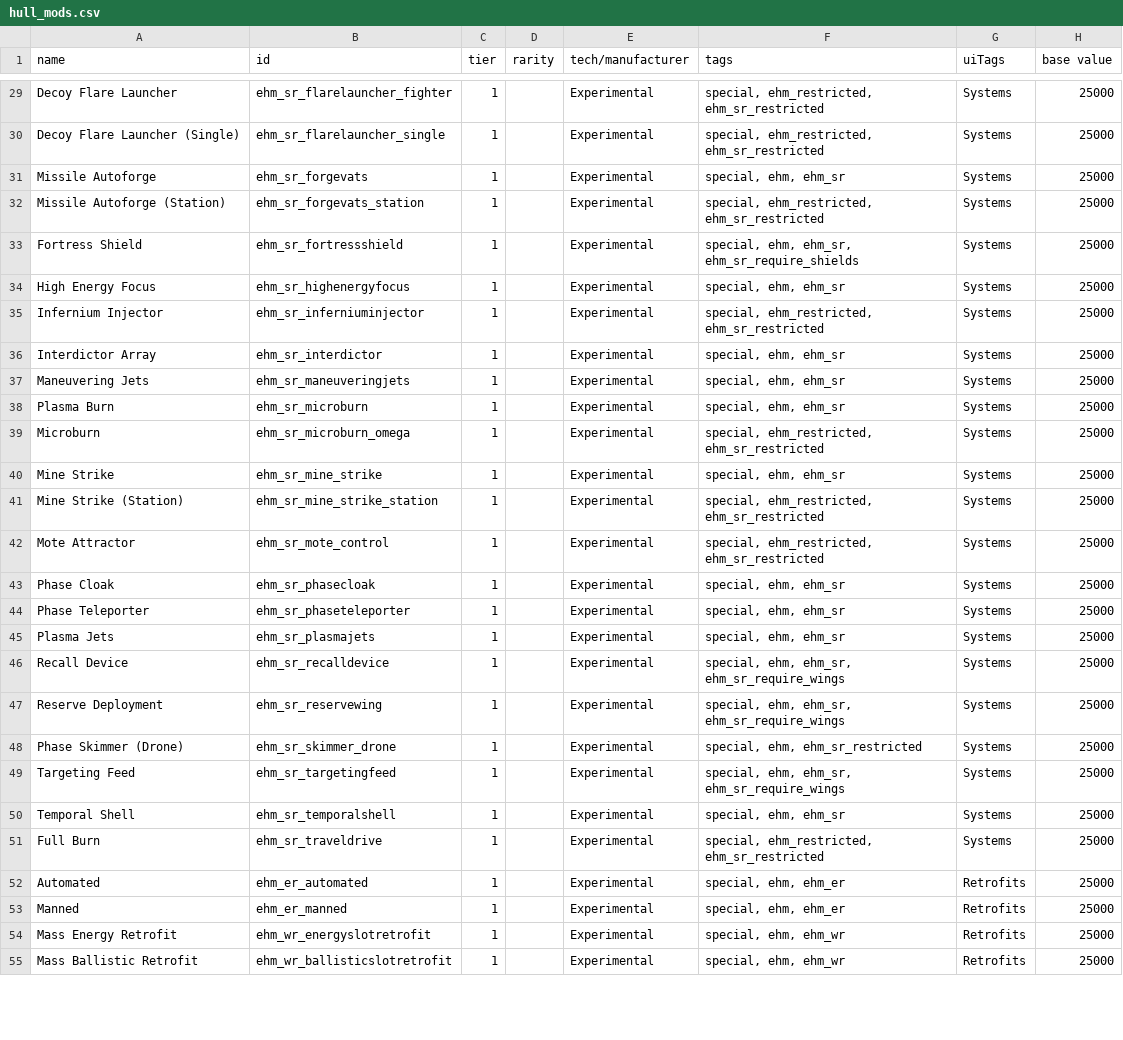
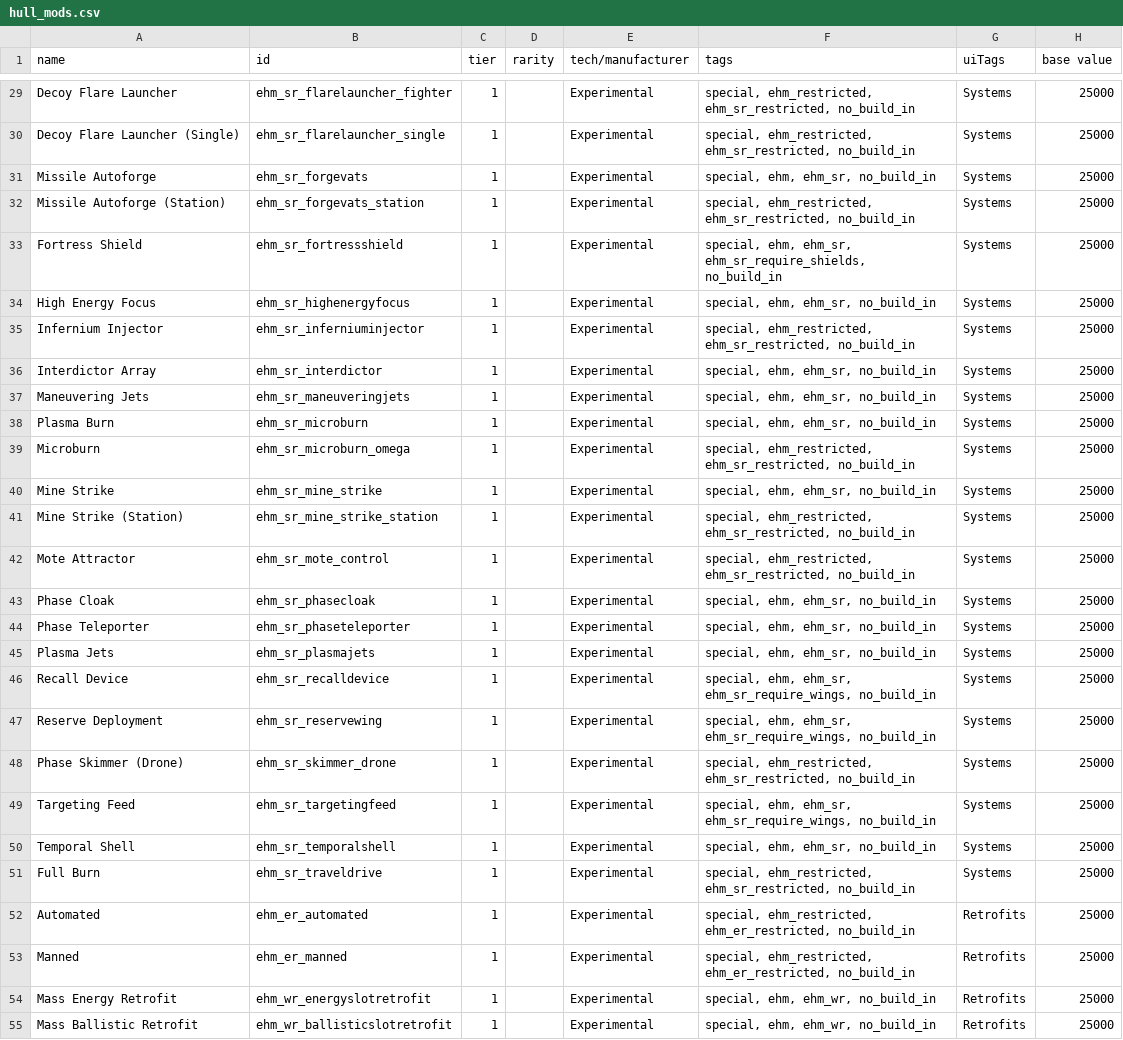
Before and after one commit to lyravega/lyr_ehm, a CSV file: data/hullmods/hull_mods.csv, drawn as a sheet; only a part is shown, gaps mark what is left out; the diff covers the shown part only; the diff names each change by its address in the sheet, - before the commit and + after, or states it on an @@ line.

```diff
--- a/data/hullmods/hull_mods.csv
+++ b/data/hullmods/hull_mods.csv
-F29:F30 (tags): special, ehm_restricted, ehm_sr_restricted
+F29:F30 (tags): special, ehm_restricted, ehm_sr_restricted, no_build_in
-F31 (tags): special, ehm, ehm_sr
+F31 (tags): special, ehm, ehm_sr, no_build_in
-F32 (tags): special, ehm_restricted, ehm_sr_restricted
+F32 (tags): special, ehm_restricted, ehm_sr_restricted, no_build_in
-F33 (tags): …ehm, ehm_sr, ehm_sr_require_shields
+F33 (tags): …ehm, ehm_sr, ehm_sr_require_shields, no_build_in
-F34 (tags): special, ehm, ehm_sr
+F34 (tags): special, ehm, ehm_sr, no_build_in
-F35 (tags): special, ehm_restricted, ehm_sr_restricted
+F35 (tags): special, ehm_restricted, ehm_sr_restricted, no_build_in
-F36:F38 (tags): special, ehm, ehm_sr
+F36:F38 (tags): special, ehm, ehm_sr, no_build_in
-F39 (tags): special, ehm_restricted, ehm_sr_restricted
+F39 (tags): special, ehm_restricted, ehm_sr_restricted, no_build_in
-F40 (tags): special, ehm, ehm_sr
+F40 (tags): special, ehm, ehm_sr, no_build_in
-F41:F42 (tags): special, ehm_restricted, ehm_sr_restricted
+F41:F42 (tags): special, ehm_restricted, ehm_sr_restricted, no_build_in
-F43:F45 (tags): special, ehm, ehm_sr
+F43:F45 (tags): special, ehm, ehm_sr, no_build_in
-F46:F47 (tags): …ehm, ehm_sr, ehm_sr_require_wings
+F46:F47 (tags): …ehm, ehm_sr, ehm_sr_require_wings, no_build_in
-F48 (tags): special, ehm, ehm_sr_restricted
+F48 (tags): special, ehm_restricted, ehm_sr_restricted, no_build_in
-F49 (tags): …ehm, ehm_sr, ehm_sr_require_wings
+F49 (tags): …ehm, ehm_sr, ehm_sr_require_wings, no_build_in
-F50 (tags): special, ehm, ehm_sr
+F50 (tags): special, ehm, ehm_sr, no_build_in
-F51 (tags): special, ehm_restricted, ehm_sr_restricted
+F51 (tags): special, ehm_restricted, ehm_sr_restricted, no_build_in
-F52:F53 (tags): special, ehm, ehm_er
+F52:F53 (tags): special, ehm_restricted, ehm_er_restricted, no_build_in
-F54:F55 (tags): special, ehm, ehm_wr
+F54:F55 (tags): special, ehm, ehm_wr, no_build_in
```
Also changed, not shown: 42 edited cells elsewhere in this file, 9 other files.
